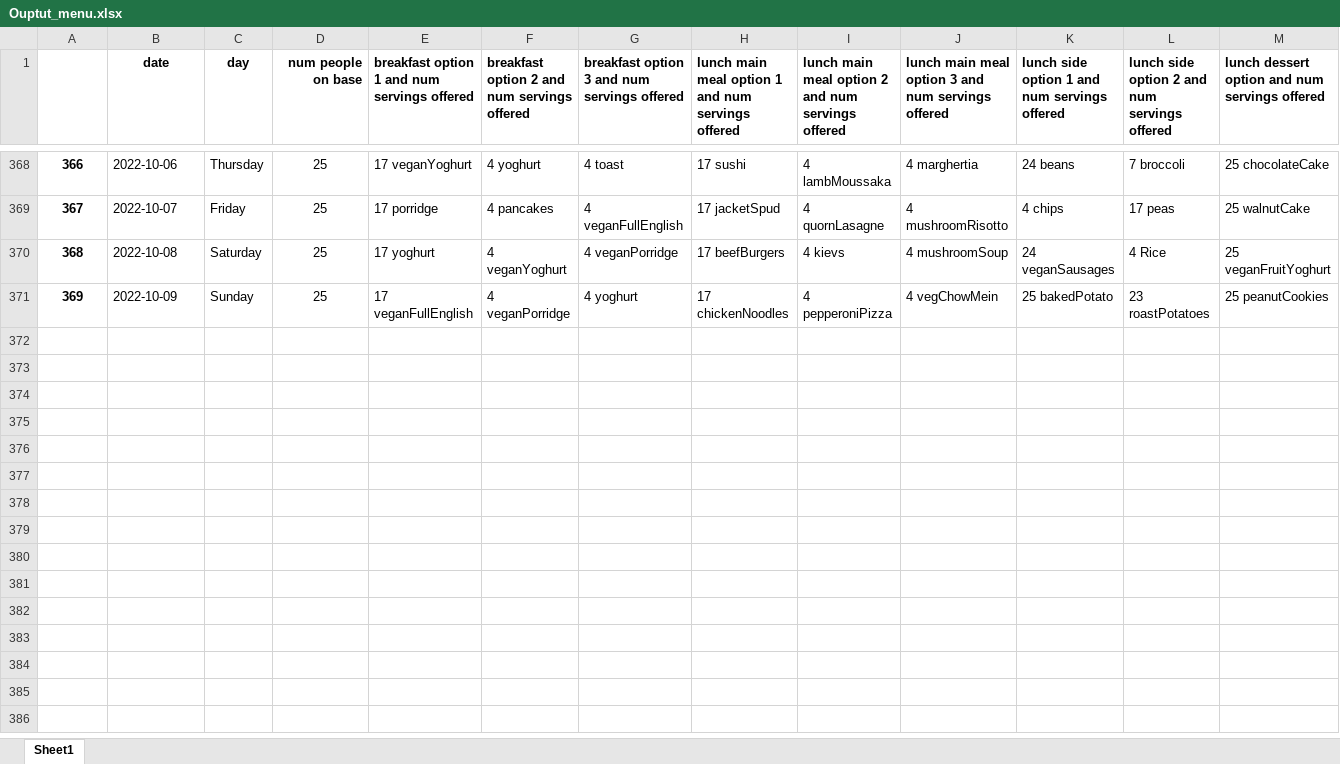
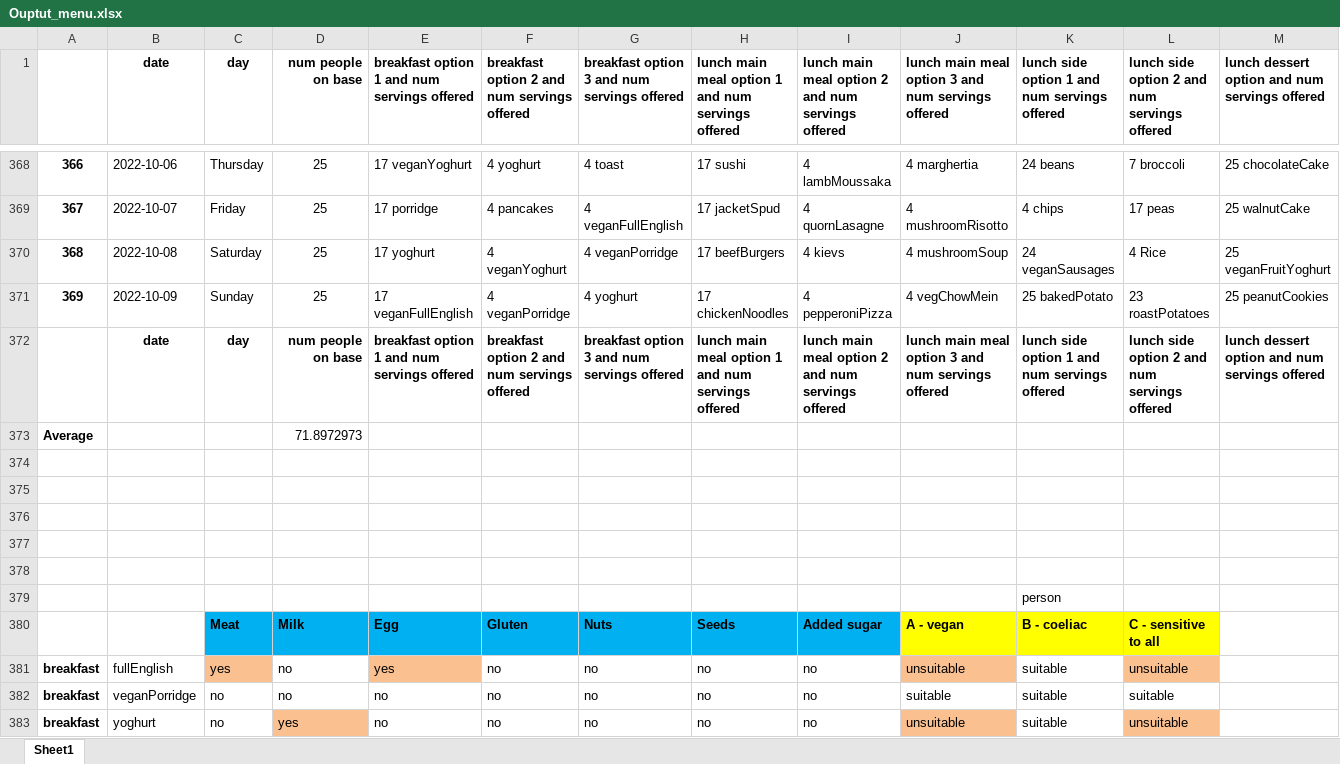
Before and after one commit to Sophie-Turner/Antarctic-Food-Optimisation, an Excel workbook: Output/Ouptut_menu.xlsx, sheet Sheet1, drawn as a sheet; only a part is shown, gaps mark what is left out; values as stored, in another font and other column widths than the file's, no borders; rows hold the shown columns only; the diff covers the shown part only; the diff names each change by its address in the sheet, - before the commit and + after, or states it on an @@ line.

```diff
--- a/Output/Ouptut_menu.xlsx (sheet Sheet1)
+++ b/Output/Ouptut_menu.xlsx (sheet Sheet1)
+row 372:  | date | day | num people on base | breakfast option 1 and num servings offered | breakfast option 2 and num servings offered | breakfast option 3 and num servings offered | lunch main meal option 1 and num servings offered | lunch main meal option 2 and num servings offered | lunch main meal option 3 and num servings offered | lunch side option 1 and num servings offered | lunch side option 2 and num servings offered | lunch dessert option and num servings offered
+row 373: Average |  |  | 71.8972973
+row 374: (empty)
+row 375: (empty)
+row 376: (empty)
+row 377: (empty)
+row 378: (empty)
+row 379:  |  |  |  |  |  |  |  |  |  | person
+row 380:  |  | Meat | Milk | Egg | Gluten | Nuts | Seeds | Added sugar | A - vegan | B - coeliac | C - sensitive to all
+row 381: breakfast | fullEnglish | yes | no | yes | no | no | no | no | unsuitable | suitable | unsuitable
+row 382: breakfast | veganPorridge | no | no | no | no | no | no | no | suitable | suitable | suitable
+row 383: breakfast | yoghurt | no | yes | no | no | no | no | no | unsuitable | suitable | unsuitable
```
Also changed, not shown: 12 added rows elsewhere in this sheet, 9 other files.
